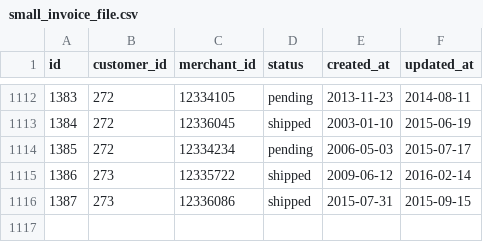
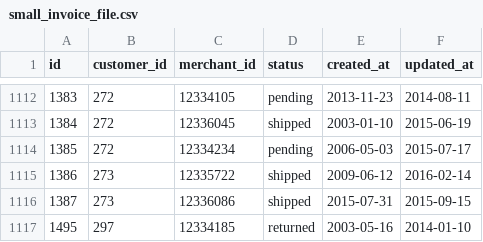
Before and after one commit to turingschool-examples/black_thursday, a CSV file: data/small_invoice_file.csv, drawn as a sheet; only a part is shown, gaps mark what is left out; the diff names each change by its address in the sheet, - before the commit and + after, or states it on an @@ line.

Commit message:
fixes top_day_by_invoice_count, begins to add relationships for iteration 3

```diff
--- a/data/small_invoice_file.csv
+++ b/data/small_invoice_file.csv
+row 1117: 1495 | 297 | 12334185 | returned | 2003-05-16 | 2014-01-10
```
Also changed, not shown: 27 other files.
